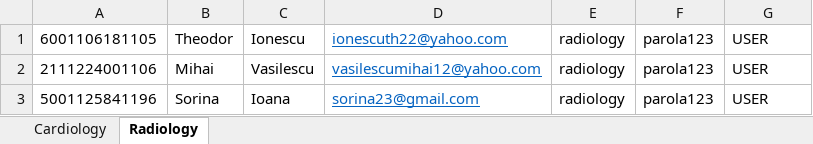
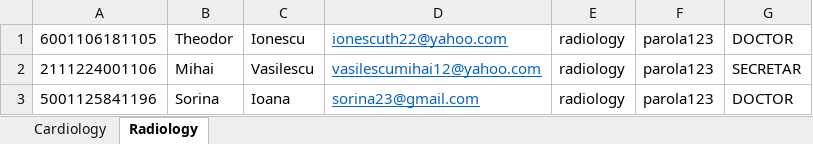
Before and after one commit to StefaniaVijulan/Lucrare_de_licenta, an Excel workbook: medical-clinic-app/src/main/resources/excelFile/UserDB.xlsx, sheet Radiology, drawn as a sheet; values as stored, in another font and other column widths than the file's, no borders; the diff names each change by its address in the sheet, - before the commit and + after, or states it on an @@ line.

```diff
--- a/medical-clinic-app/src/main/resources/excelFile/UserDB.xlsx (sheet Radiology)
+++ b/medical-clinic-app/src/main/resources/excelFile/UserDB.xlsx (sheet Radiology)
-G1: USER
+G1: DOCTOR
-G2: USER
+G2: SECRETAR
-G3: USER
+G3: DOCTOR
```
Also changed, not shown: sheet Cardiology, 12 other files.
